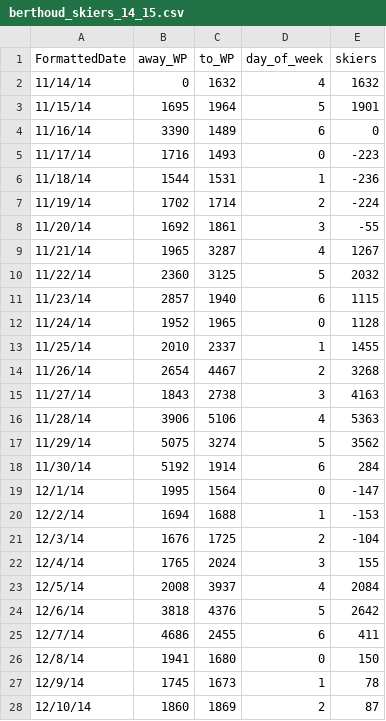
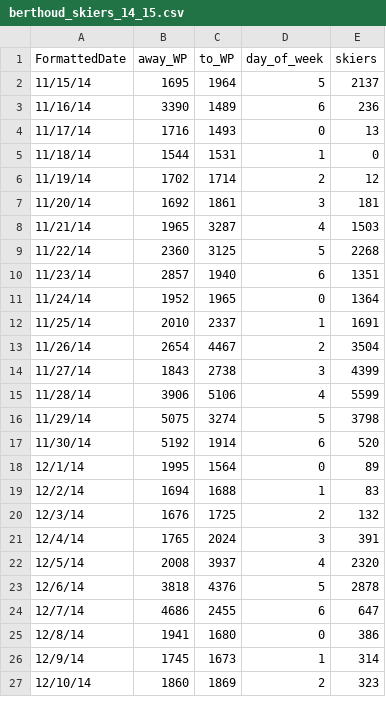
Before and after one commit to balmandhunter/data_ski_in_solitude, a CSV file: traffic/berthoud_skiers_14_15.csv, drawn as a sheet; only a part is shown; the diff covers the shown part only.

```diff
--- a/traffic/berthoud_skiers_14_15.csv
+++ b/traffic/berthoud_skiers_14_15.csv
@@ -1,28 +1,27 @@
 FormattedDate,away_WP,to_WP,day_of_week,skiers
-11/14/14,0,1632,4,1632
-11/15/14,1695,1964,5,1901
-11/16/14,3390,1489,6,0
-11/17/14,1716,1493,0,-223
-11/18/14,1544,1531,1,-236
-11/19/14,1702,1714,2,-224
-11/20/14,1692,1861,3,-55
-11/21/14,1965,3287,4,1267
-11/22/14,2360,3125,5,2032
-11/23/14,2857,1940,6,1115
-11/24/14,1952,1965,0,1128
-11/25/14,2010,2337,1,1455
-11/26/14,2654,4467,2,3268
-11/27/14,1843,2738,3,4163
-11/28/14,3906,5106,4,5363
-11/29/14,5075,3274,5,3562
-11/30/14,5192,1914,6,284
-12/1/14,1995,1564,0,-147
-12/2/14,1694,1688,1,-153
-12/3/14,1676,1725,2,-104
-12/4/14,1765,2024,3,155
-12/5/14,2008,3937,4,2084
-12/6/14,3818,4376,5,2642
-12/7/14,4686,2455,6,411
-12/8/14,1941,1680,0,150
-12/9/14,1745,1673,1,78
-12/10/14,1860,1869,2,87
+11/15/14,1695,1964,5,2137
+11/16/14,3390,1489,6,236
+11/17/14,1716,1493,0,13
+11/18/14,1544,1531,1,0
+11/19/14,1702,1714,2,12
+11/20/14,1692,1861,3,181
+11/21/14,1965,3287,4,1503
+11/22/14,2360,3125,5,2268
+11/23/14,2857,1940,6,1351
+11/24/14,1952,1965,0,1364
+11/25/14,2010,2337,1,1691
+11/26/14,2654,4467,2,3504
+11/27/14,1843,2738,3,4399
+11/28/14,3906,5106,4,5599
+11/29/14,5075,3274,5,3798
+11/30/14,5192,1914,6,520
+12/1/14,1995,1564,0,89
+12/2/14,1694,1688,1,83
+12/3/14,1676,1725,2,132
+12/4/14,1765,2024,3,391
+12/5/14,2008,3937,4,2320
+12/6/14,3818,4376,5,2878
+12/7/14,4686,2455,6,647
+12/8/14,1941,1680,0,386
+12/9/14,1745,1673,1,314
+12/10/14,1860,1869,2,323
```
Also changed, not shown: 5 removed rows and 134 edited cells elsewhere in this file, open_snow/2015_snowfall.csv, open_snow/clean_wp_14_15.csv, 29 other files.
